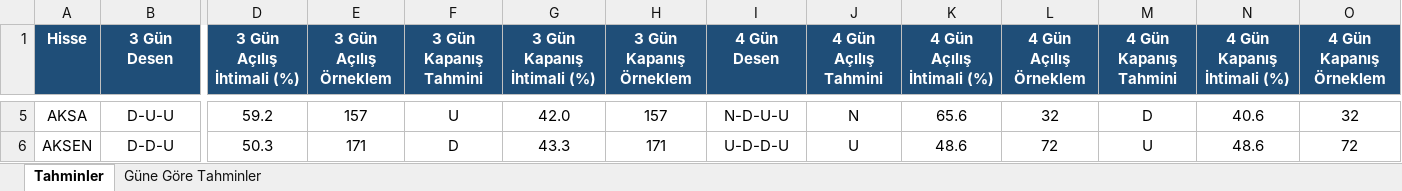
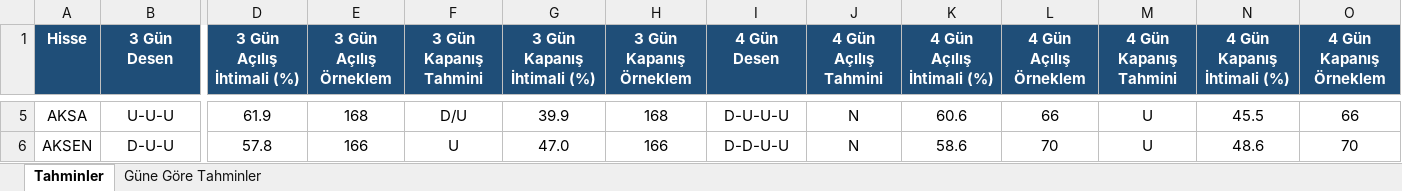
Before and after one commit to serkanche/portfoy, an Excel workbook: BIS_tr.xlsx, sheet Tahminler, drawn as a sheet; only a part is shown, gaps mark what is left out; values as stored, in another font and other column widths than the file's, no borders; conditional formats not drawn; the diff covers the shown part only; the diff names each change by its address in the sheet, - before the commit and + after, or states it on an @@ line.

```diff
--- a/BIS_tr.xlsx (sheet Tahminler)
+++ b/BIS_tr.xlsx (sheet Tahminler)
-B5 (3 Gün Desen): D-U-U
+B5 (3 Gün Desen): U-U-U
-D5 (3 Gün Açılış İhtimali (%)): 59.2
+D5 (3 Gün Açılış İhtimali (%)): 61.9
-E5 (3 Gün Açılış Örneklem): 157
+E5 (3 Gün Açılış Örneklem): 168
-F5 (3 Gün Kapanış Tahmini): U
+F5 (3 Gün Kapanış Tahmini): D/U
-G5 (3 Gün Kapanış İhtimali (%)): 42.0
+G5 (3 Gün Kapanış İhtimali (%)): 39.9
-H5 (3 Gün Kapanış Örneklem): 157
+H5 (3 Gün Kapanış Örneklem): 168
-I5 (4 Gün Desen): N-D-U-U
+I5 (4 Gün Desen): D-U-U-U
-K5 (4 Gün Açılış İhtimali (%)): 65.6
+K5 (4 Gün Açılış İhtimali (%)): 60.6
-L5 (4 Gün Açılış Örneklem): 32
+L5 (4 Gün Açılış Örneklem): 66
-M5 (4 Gün Kapanış Tahmini): D
+M5 (4 Gün Kapanış Tahmini): U
-N5 (4 Gün Kapanış İhtimali (%)): 40.6
+N5 (4 Gün Kapanış İhtimali (%)): 45.5
-O5 (4 Gün Kapanış Örneklem): 32
+O5 (4 Gün Kapanış Örneklem): 66
-B6 (3 Gün Desen): D-D-U
+B6 (3 Gün Desen): D-U-U
-D6 (3 Gün Açılış İhtimali (%)): 50.3
+D6 (3 Gün Açılış İhtimali (%)): 57.8
-E6 (3 Gün Açılış Örneklem): 171
+E6 (3 Gün Açılış Örneklem): 166
-F6 (3 Gün Kapanış Tahmini): D
+F6 (3 Gün Kapanış Tahmini): U
-G6 (3 Gün Kapanış İhtimali (%)): 43.3
+G6 (3 Gün Kapanış İhtimali (%)): 47.0
-H6 (3 Gün Kapanış Örneklem): 171
+H6 (3 Gün Kapanış Örneklem): 166
-I6 (4 Gün Desen): U-D-D-U
+I6 (4 Gün Desen): D-D-U-U
-J6 (4 Gün Açılış Tahmini): U
+J6 (4 Gün Açılış Tahmini): N
-K6 (4 Gün Açılış İhtimali (%)): 48.6
+K6 (4 Gün Açılış İhtimali (%)): 58.6
-L6 (4 Gün Açılış Örneklem): 72
+L6 (4 Gün Açılış Örneklem): 70
-O6 (4 Gün Kapanış Örneklem): 72
+O6 (4 Gün Kapanış Örneklem): 70
```
Also changed, not shown: 1065 edited cells elsewhere in this sheet, sheet Güne Göre Tahminler.
